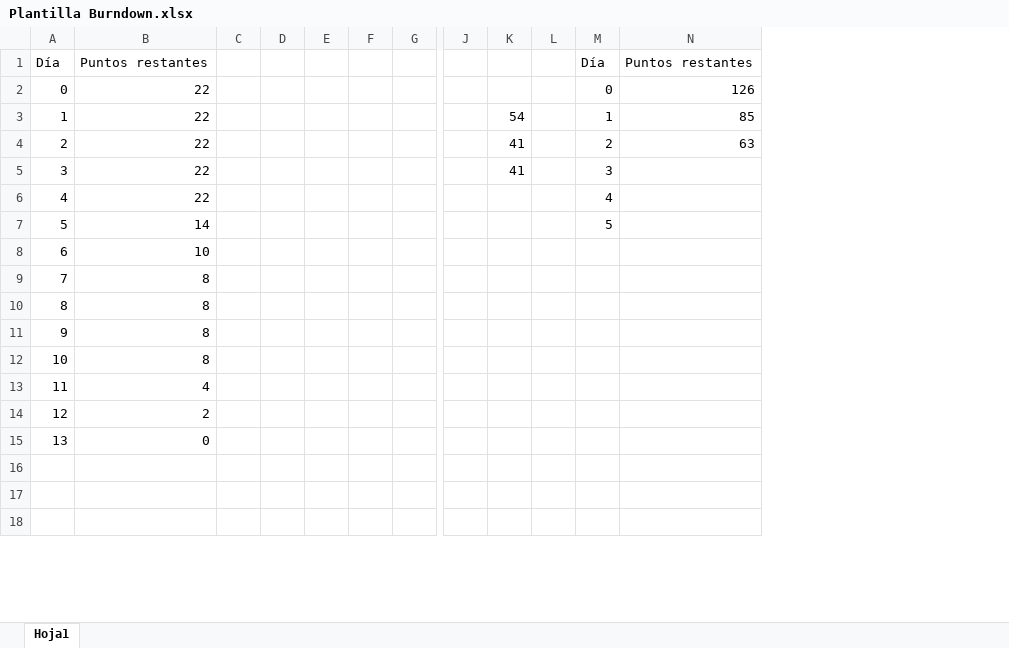
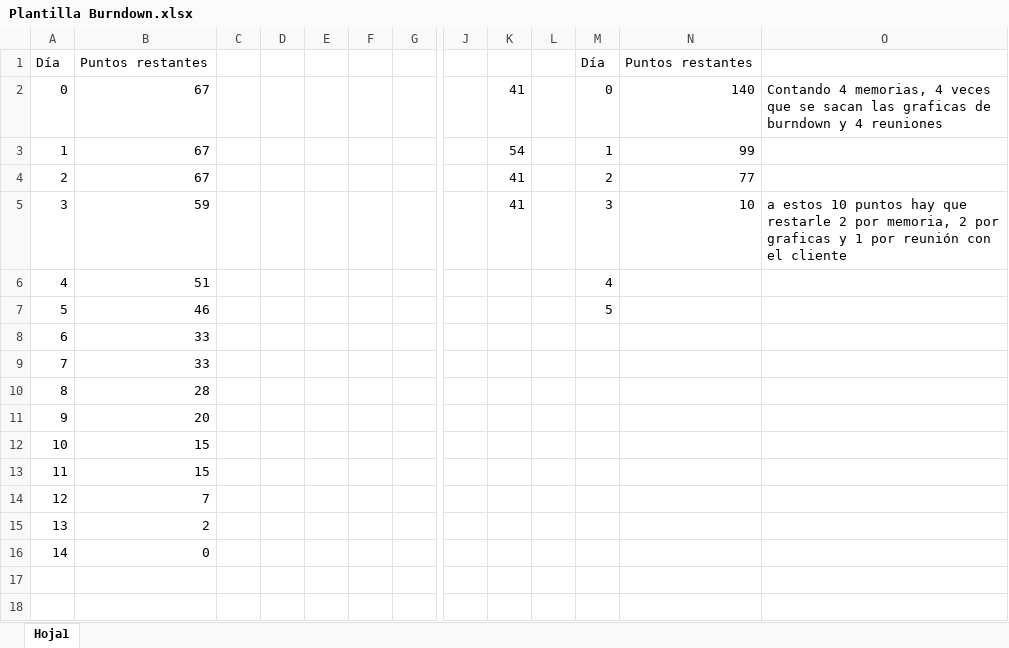
Before and after one commit to julioom/Repositorio-PGPI, an Excel workbook: Plantilla Burndown.xlsx, sheet Hoja1, drawn as a sheet; only a part is shown, gaps mark what is left out; values as stored, in another font and other column widths than the file's, no borders; charts and pictures not drawn; removed rows and columns are numbered as before the commit, all else as after; rows hold the shown columns only; the diff names each change by its address in the sheet, - before the commit and + after, or states it on an @@ line.

Commit message:
Imágenes Burndown y documentos actualizados

```diff
--- a/Plantilla Burndown.xlsx (sheet Hoja1)
+++ b/Plantilla Burndown.xlsx (sheet Hoja1)
-column F, empty
+column F, empty
+column O, rows 2-5: Contando 4 memorias, 4 veces que se sacan las graficas de burndown y 4 reuniones |  |  | a estos 10 puntos hay que restarle 2 por memoria, 2 por graficas y 1 por reunión con el cliente
-B2:B4: 22
+B2:B4: 67
-K2: (empty)
+K2: 41
-N2: 126
+N2: 140
-N3: 85
+N3: 99
-N4: 63
+N4: 77
-B5: 22
+B5: 59
-N5: (empty)
+N5: 10
-B6: 22
+B6: 51
-B7: 14
+B7: 46
-B8: 10
+B8: 33
-B9: 8
+B9: 33
-B10: 8
+B10: 28
-B11: 8
+B11: 20
-B12: 8
+B12: 15
-B13: 4
+B13: 15
-B14: 2
+B14: 7
-B15: 0
+B15: 2
-row 16: (empty)
+row 16: 14 | 0
```
Also changed, not shown: charts or pictures, 7 other files.
